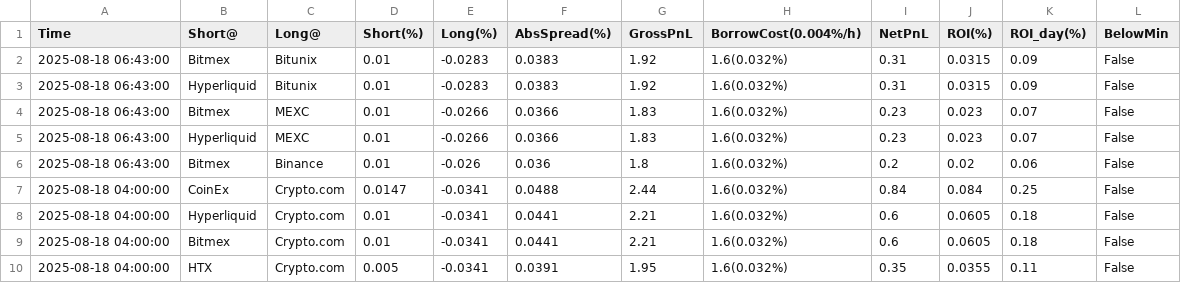
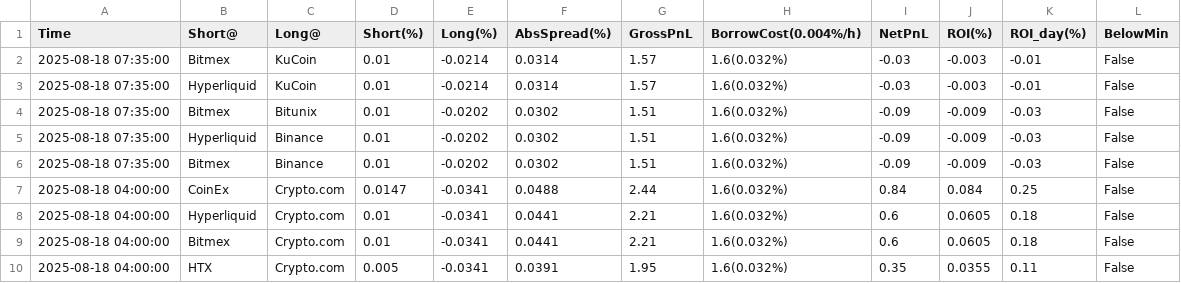
Before and after one commit to aerist123/funding-data, a CSV file: public/data/arb_candidates_MOVE.csv, drawn as a sheet; only a part is shown; removed rows and columns are numbered as before the commit, all else as after; the diff names each change by its address in the sheet, - before the commit and + after, or states it on an @@ line.

```diff
--- a/public/data/arb_candidates_MOVE.csv
+++ b/public/data/arb_candidates_MOVE.csv
-row 2: 2025-08-18 06:43:00 | Bitmex | Bitunix | 0.01 | -0.0283 | 0.0383 | 1.92 | 1.6(0.032%) | 0.31 | 0.0315 | 0.09 | False
-row 3: 2025-08-18 06:43:00 | Hyperliquid | Bitunix | 0.01 | -0.0283 | 0.0383 | 1.92 | 1.6(0.032%) | 0.31 | 0.0315 | 0.09 | False
-row 4: 2025-08-18 06:43:00 | Bitmex | MEXC | 0.01 | -0.0266 | 0.0366 | 1.83 | 1.6(0.032%) | 0.23 | 0.023 | 0.07 | False
-row 5: 2025-08-18 06:43:00 | Hyperliquid | MEXC | 0.01 | -0.0266 | 0.0366 | 1.83 | 1.6(0.032%) | 0.23 | 0.023 | 0.07 | False
-row 6: 2025-08-18 06:43:00 | Bitmex | Binance | 0.01 | -0.026 | 0.036 | 1.8 | 1.6(0.032%) | 0.2 | 0.02 | 0.06 | False
+row 2: 2025-08-18 07:35:00 | Bitmex | KuCoin | 0.01 | -0.0214 | 0.0314 | 1.57 | 1.6(0.032%) | -0.03 | -0.003 | -0.01 | False
+row 3: 2025-08-18 07:35:00 | Hyperliquid | KuCoin | 0.01 | -0.0214 | 0.0314 | 1.57 | 1.6(0.032%) | -0.03 | -0.003 | -0.01 | False
+row 4: 2025-08-18 07:35:00 | Bitmex | Bitunix | 0.01 | -0.0202 | 0.0302 | 1.51 | 1.6(0.032%) | -0.09 | -0.009 | -0.03 | False
+row 5: 2025-08-18 07:35:00 | Hyperliquid | Binance | 0.01 | -0.0202 | 0.0302 | 1.51 | 1.6(0.032%) | -0.09 | -0.009 | -0.03 | False
+row 6: 2025-08-18 07:35:00 | Bitmex | Binance | 0.01 | -0.0202 | 0.0302 | 1.51 | 1.6(0.032%) | -0.09 | -0.009 | -0.03 | False
```
Also changed, not shown: public/data/arb_candidates_MAGIC.csv, public/data/arb_candidates_PARTI.csv, 20 other files.
